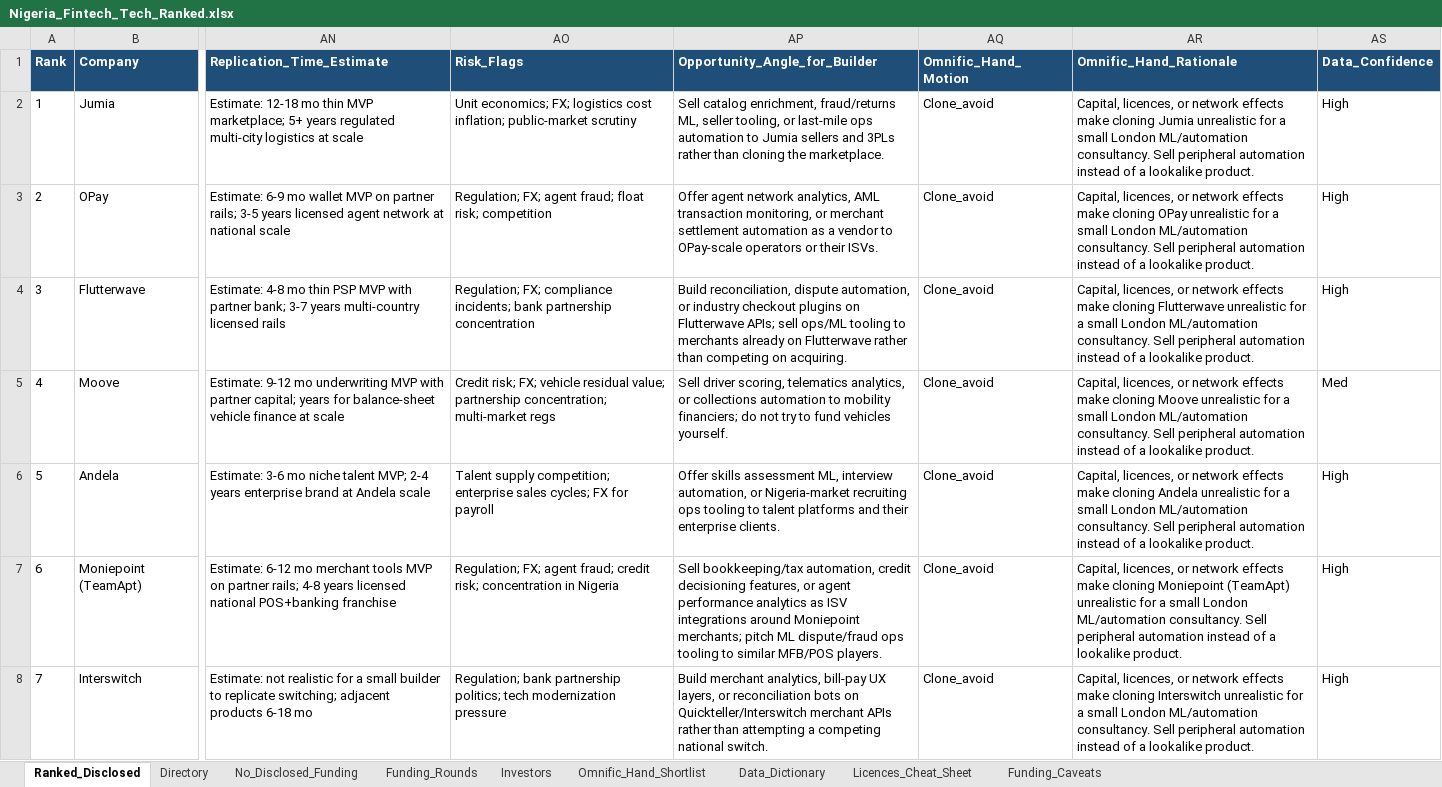
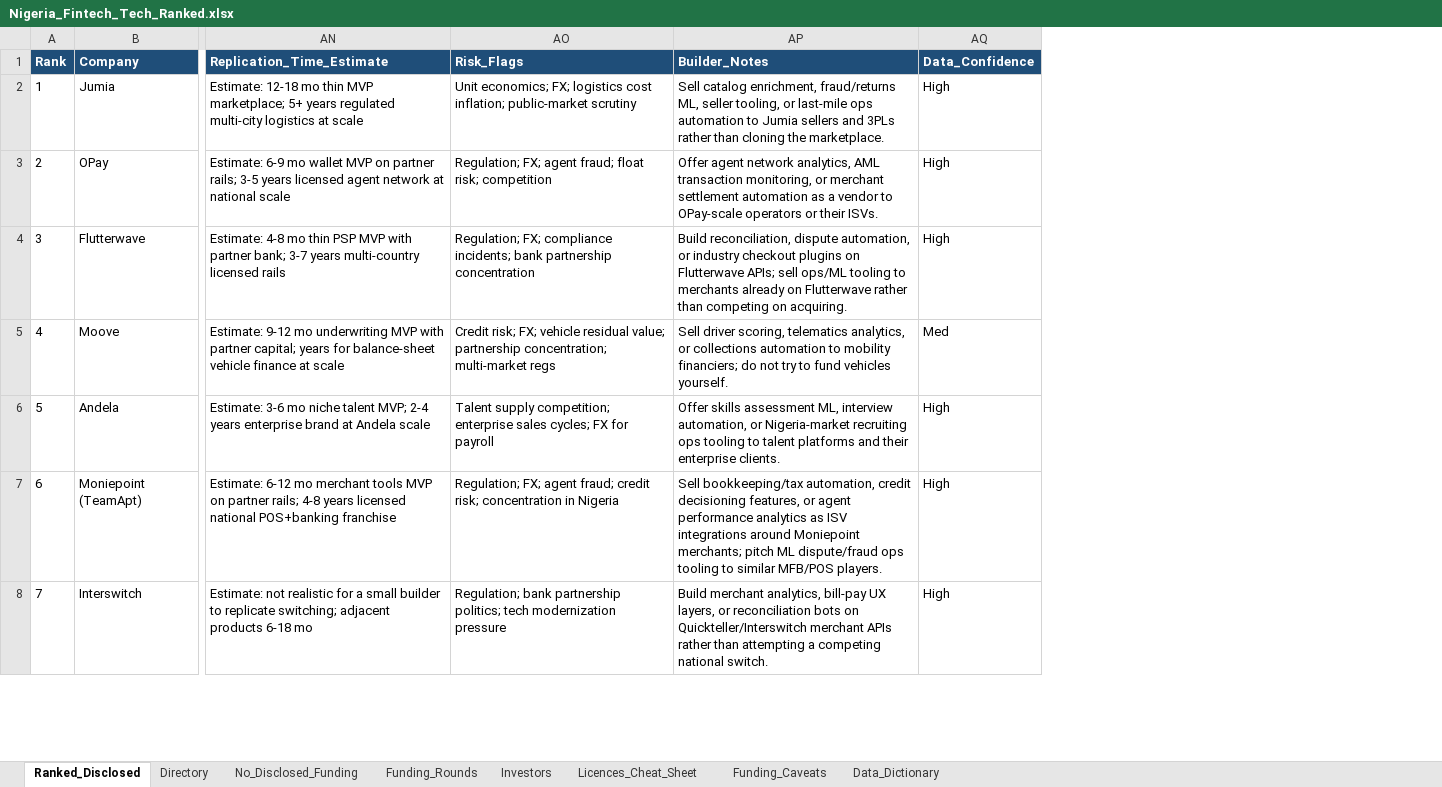
Before and after one commit to TEHILLA-O/nigeria-tech-landscape, an Excel workbook: Nigeria_Fintech_Tech_Ranked.xlsx, sheet Ranked_Disclosed, drawn as a sheet; only a part is shown, gaps mark what is left out; values as stored, in another font and other column widths than the file's, no borders; the diff covers the shown part only; the diff names each change by its address in the sheet, - before the commit and + after, or states it on an @@ line.

Commit message:
Remove Omnific Hand ROI/shortlist layer from research dataset
Drop shortlist CSV/MD, xlsx sheet, sqlite table, and Omnific_Hand_* columns.
Rename Opportunity_Angle_for_Builder to Builder_Notes; neutralize Omnific branding
in docs, dashboard, and scripts. Rebuild sqlite/xlsx/JSON. No invented funding.

```diff
--- a/Nigeria_Fintech_Tech_Ranked.xlsx (sheet Ranked_Disclosed)
+++ b/Nigeria_Fintech_Tech_Ranked.xlsx (sheet Ranked_Disclosed)
-sheet tab: Omnific_Hand_Shortlist
@@ sheet tab order changed: Ranked_Disclosed | Directory | No_Disclosed_Funding | Funding_Rounds | Investors | Licences_Cheat_Sheet | Funding_Caveats | Data_Dictionary @@
-column AQ (Omnific_Hand_Motion), rows 2-8: all Clone_avoid
-column AR (Omnific_Hand_Rationale), rows 2-8: Capital, licences, or network effects make cloning Jumia unrealistic for a small London ML/automation consultancy. Sell peripheral automation instead of a lookalike product. | Capital, licences, or network effects make cloning OPay unrealistic for a small London ML/automation consultancy. Sell peripheral automation instead of a lookalike product. | Capital, licences, or network effects make cloning Flutterwave unrealistic for a small London ML/automation consultancy. Sell peripheral automation instead of a lookalike product. | Capital, licences, or network effects make cloning Moove unrealistic for a small London ML/automation consultancy. Sell peripheral automation instead of a lookalike product. | Capital, licences, or network effects make cloning Andela unrealistic for a small London ML/automation consultancy. Sell peripheral automation instead of a lookalike product. | Capital, licences, or network effects make cloning Moniepoint (TeamApt) unrealistic for a small London ML/automation consultancy. Sell peripheral automation instead of a lookalike product. | Capital, licences, or network effects make cloning Interswitch unrealistic for a small London ML/automation consultancy. Sell peripheral automation instead of a lookalike product.
-AP1: Opportunity_Angle_for_Builder
+AP1: Builder_Notes
```
Also changed, not shown: 4 edited cells elsewhere in this sheet, sheet Data_Dictionary, sheet Directory, data/Nigeria_Fintech_Tech_Ranked.xlsx, 22 other files.
